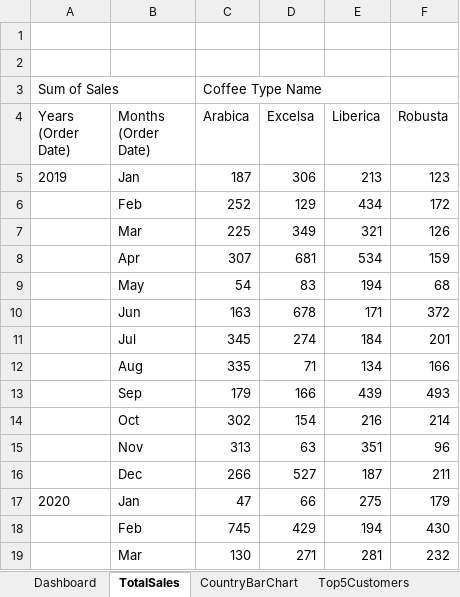
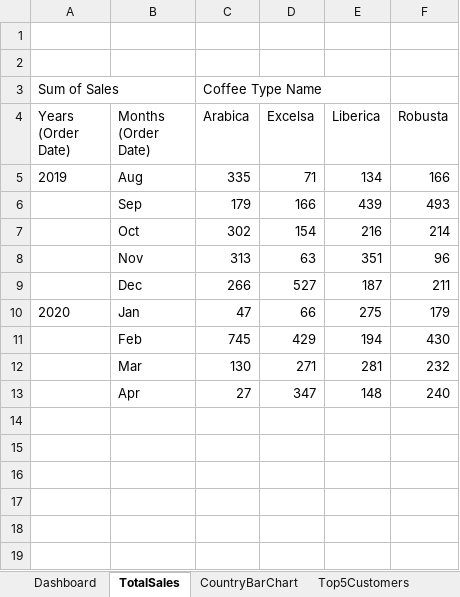
Before and after one commit to Jamaderibigbe/Coffee-Sales-Dashboard---Excel, an Excel workbook: coffeeOrdersData Finished.xlsx, sheet TotalSales, drawn as a sheet; only a part is shown; the shorter side is filled out with more unchanged rows; values as stored, in another font and other column widths than the file's, no borders; charts and pictures not drawn; removed rows and columns are numbered as before the commit, all else as after; the diff covers the shown part only; the diff names each change by its address in the sheet, - before the commit and + after, or states it on an @@ line.

```diff
--- a/coffeeOrdersData Finished.xlsx (sheet TotalSales)
+++ b/coffeeOrdersData Finished.xlsx (sheet TotalSales)
-row 5: 2019 | Jan | 187 | 306 | 213 | 123
-row 6:  | Feb | 252 | 129 | 434 | 172
-row 7:  | Mar | 225 | 349 | 321 | 126
-row 8:  | Apr | 307 | 681 | 534 | 159
-row 9:  | May | 54 | 83 | 194 | 68
-row 10:  | Jun | 163 | 678 | 171 | 372
-row 11:  | Jul | 345 | 274 | 184 | 201
-A5 (Years (Order Date)): (empty)
+A5 (Years (Order Date)): 2019
```
Also changed, not shown: 28 removed rows elsewhere in this sheet, sheet Top5Customers, sheet CountryBarChart, charts or pictures.
